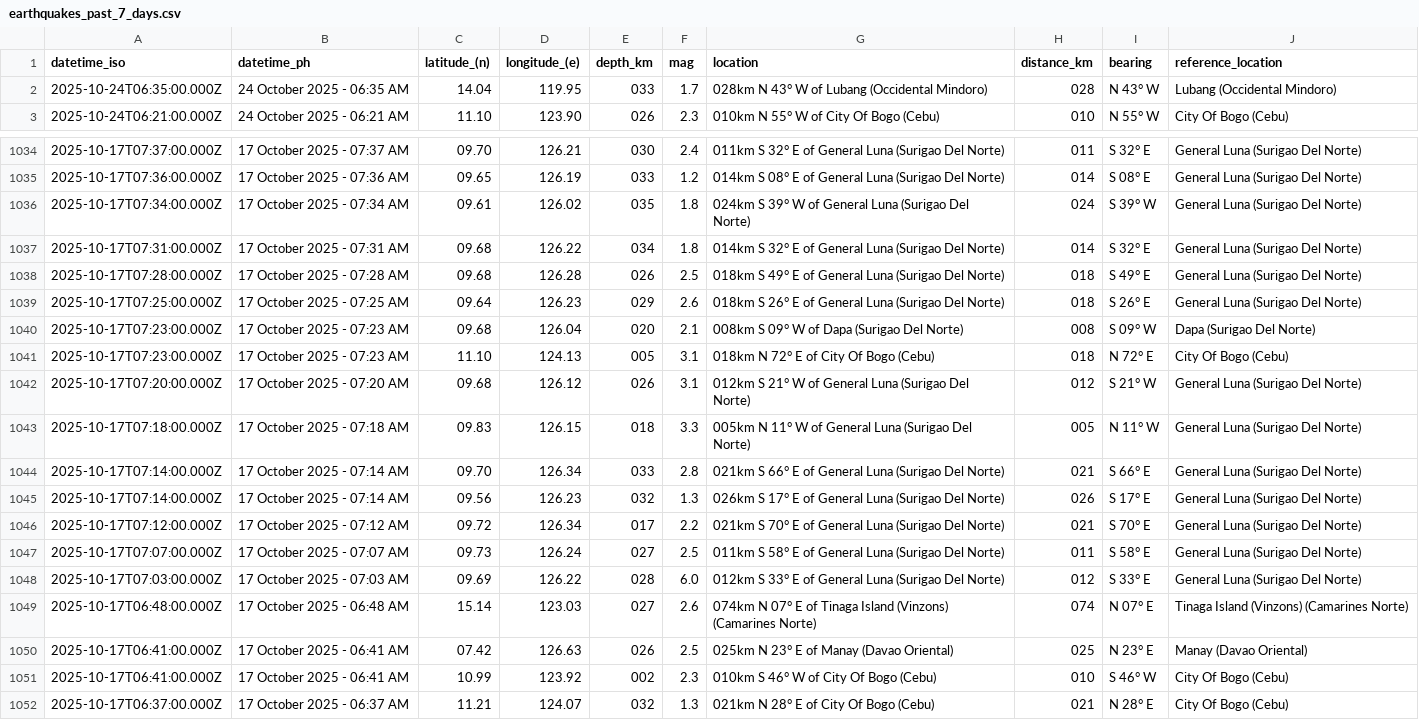
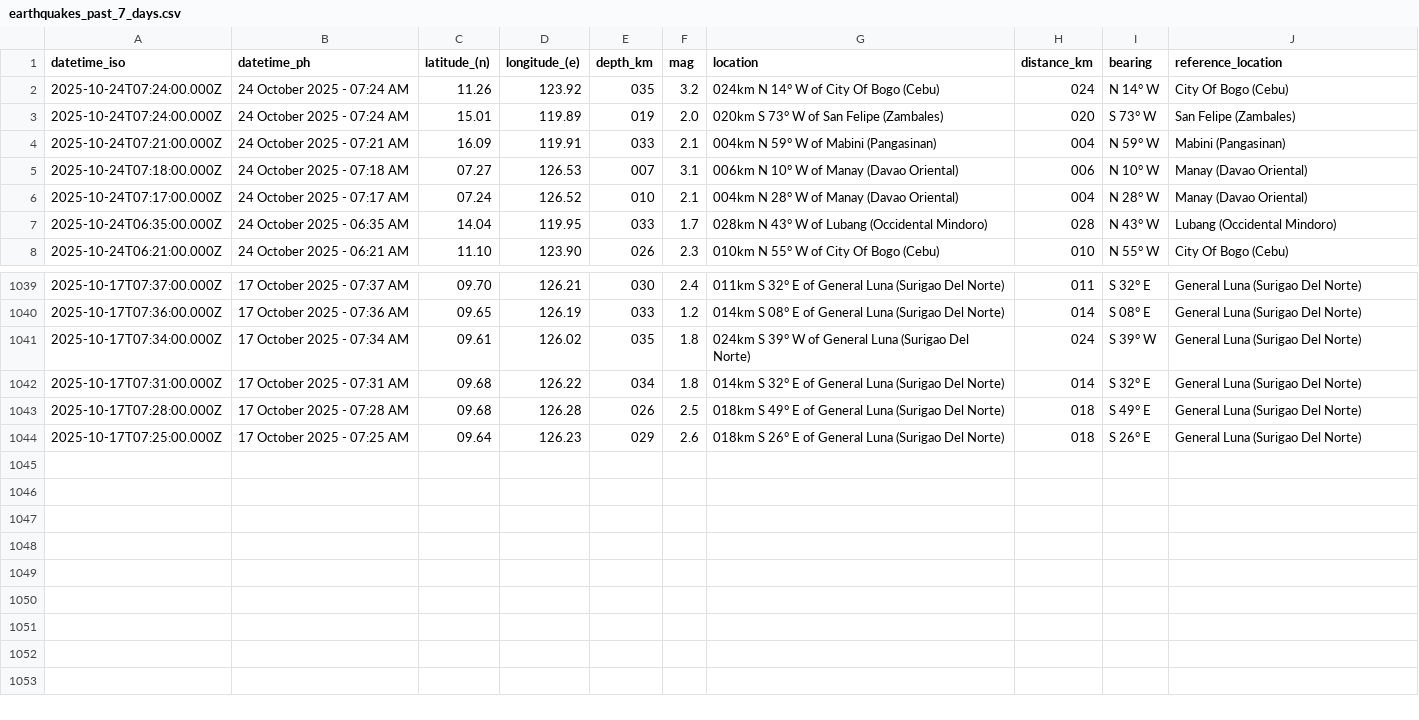
Before and after one commit to Waytii/chamthesleeptalker, a CSV file: earthquakes_past_7_days.csv, drawn as a sheet; only a part is shown, gaps mark what is left out; removed rows and columns are numbered as before the commit, all else as after; the diff names each change by its address in the sheet, - before the commit and + after, or states it on an @@ line.

```diff
--- a/earthquakes_past_7_days.csv
+++ b/earthquakes_past_7_days.csv
+row 2: 2025-10-24T07:24:00.000Z | 24 October 2025 - 07:24 AM | 11.26 | 123.92 | 035 | 3.2 | 024km N 14° W of City Of Bogo (Cebu) | 024 | N 14° W | City Of Bogo (Cebu)
+row 3: 2025-10-24T07:24:00.000Z | 24 October 2025 - 07:24 AM | 15.01 | 119.89 | 019 | 2.0 | 020km S 73° W of San Felipe (Zambales) | 020 | S 73° W | San Felipe (Zambales)
+row 4: 2025-10-24T07:21:00.000Z | 24 October 2025 - 07:21 AM | 16.09 | 119.91 | 033 | 2.1 | 004km N 59° W of Mabini (Pangasinan) | 004 | N 59° W | Mabini (Pangasinan)
+row 5: 2025-10-24T07:18:00.000Z | 24 October 2025 - 07:18 AM | 07.27 | 126.53 | 007 | 3.1 | 006km N 10° W of Manay (Davao Oriental) | 006 | N 10° W | Manay (Davao Oriental)
+row 6: 2025-10-24T07:17:00.000Z | 24 October 2025 - 07:17 AM | 07.24 | 126.52 | 010 | 2.1 | 004km N 28° W of Manay (Davao Oriental) | 004 | N 28° W | Manay (Davao Oriental)
-row 1040: 2025-10-17T07:23:00.000Z | 17 October 2025 - 07:23 AM | 09.68 | 126.04 | 020 | 2.1 | 008km S 09° W of Dapa (Surigao Del Norte) | 008 | S 09° W | Dapa (Surigao Del Norte)
-row 1041: 2025-10-17T07:23:00.000Z | 17 October 2025 - 07:23 AM | 11.10 | 124.13 | 005 | 3.1 | 018km N 72° E of City Of Bogo (Cebu) | 018 | N 72° E | City Of Bogo (Cebu)
-row 1042: 2025-10-17T07:20:00.000Z | 17 October 2025 - 07:20 AM | 09.68 | 126.12 | 026 | 3.1 | 012km S 21° W of General Luna (Surigao Del Norte) | 012 | S 21° W | General Luna (Surigao Del Norte)
-row 1043: 2025-10-17T07:18:00.000Z | 17 October 2025 - 07:18 AM | 09.83 | 126.15 | 018 | 3.3 | 005km N 11° W of General Luna (Surigao Del Norte) | 005 | N 11° W | General Luna (Surigao Del Norte)
-row 1044: 2025-10-17T07:14:00.000Z | 17 October 2025 - 07:14 AM | 09.70 | 126.34 | 033 | 2.8 | 021km S 66° E of General Luna (Surigao Del Norte) | 021 | S 66° E | General Luna (Surigao Del Norte)
-row 1045: 2025-10-17T07:14:00.000Z | 17 October 2025 - 07:14 AM | 09.56 | 126.23 | 032 | 1.3 | 026km S 17° E of General Luna (Surigao Del Norte) | 026 | S 17° E | General Luna (Surigao Del Norte)
-row 1046: 2025-10-17T07:12:00.000Z | 17 October 2025 - 07:12 AM | 09.72 | 126.34 | 017 | 2.2 | 021km S 70° E of General Luna (Surigao Del Norte) | 021 | S 70° E | General Luna (Surigao Del Norte)
-row 1047: 2025-10-17T07:07:00.000Z | 17 October 2025 - 07:07 AM | 09.73 | 126.24 | 027 | 2.5 | 011km S 58° E of General Luna (Surigao Del Norte) | 011 | S 58° E | General Luna (Surigao Del Norte)
-row 1048: 2025-10-17T07:03:00.000Z | 17 October 2025 - 07:03 AM | 09.69 | 126.22 | 028 | 6.0 | 012km S 33° E of General Luna (Surigao Del Norte) | 012 | S 33° E | General Luna (Surigao Del Norte)
-row 1049: 2025-10-17T06:48:00.000Z | 17 October 2025 - 06:48 AM | 15.14 | 123.03 | 027 | 2.6 | 074km N 07° E of Tinaga Island (Vinzons) (Camarines Norte) | 074 | N 07° E | Tinaga Island (Vinzons) (Camarines Norte)
-row 1050: 2025-10-17T06:41:00.000Z | 17 October 2025 - 06:41 AM | 07.42 | 126.63 | 026 | 2.5 | 025km N 23° E of Manay (Davao Oriental) | 025 | N 23° E | Manay (Davao Oriental)
-row 1051: 2025-10-17T06:41:00.000Z | 17 October 2025 - 06:41 AM | 10.99 | 123.92 | 002 | 2.3 | 010km S 46° W of City Of Bogo (Cebu) | 010 | S 46° W | City Of Bogo (Cebu)
-row 1052: 2025-10-17T06:37:00.000Z | 17 October 2025 - 06:37 AM | 11.21 | 124.07 | 032 | 1.3 | 021km N 28° E of City Of Bogo (Cebu) | 021 | N 28° E | City Of Bogo (Cebu)
```
Also changed, not shown: earthquakes.csv, earthquakes_past_24_hours.csv, 6 other files.
